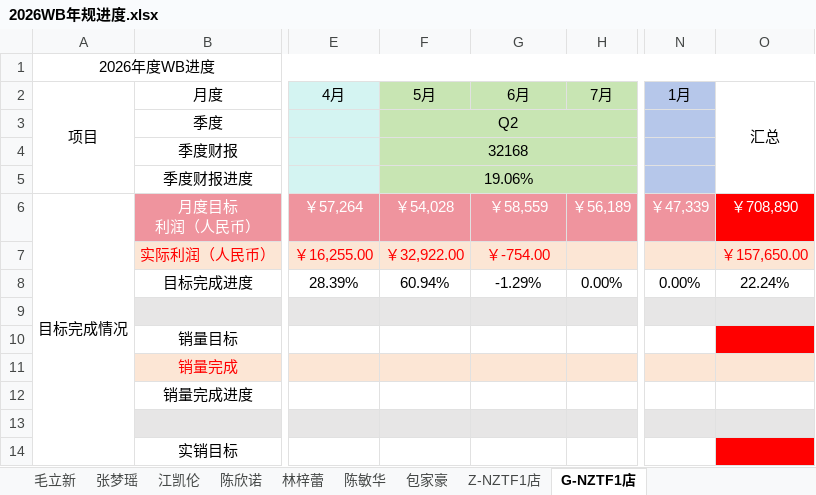
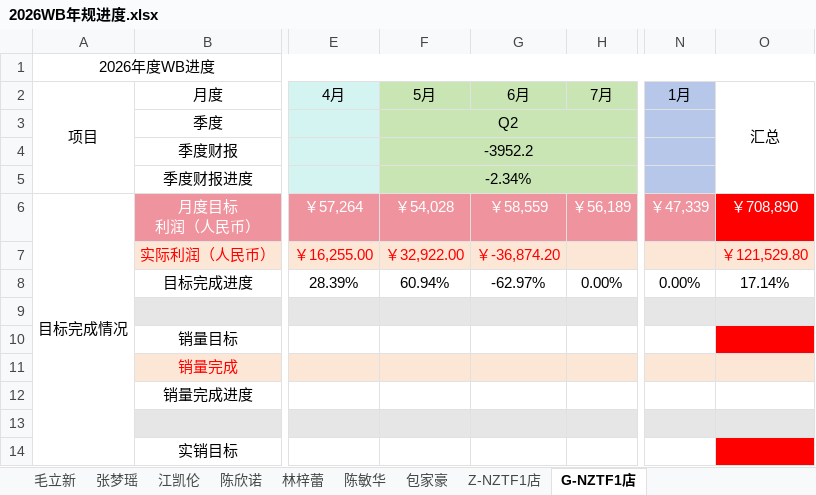
Before and after one commit to Badclown0806/weekly-report, an Excel workbook: 2026WB年规进度.xlsx, sheet G-NZTF1店, drawn as a sheet; only a part is shown, gaps mark what is left out; values as stored, in another font and other column widths than the file's, no borders; the diff names each change by its address in the sheet, - before the commit and + after, or states it on an @@ line.

```diff
--- a/2026WB年规进度.xlsx (sheet G-NZTF1店)
+++ b/2026WB年规进度.xlsx (sheet G-NZTF1店)
-F4 (5月): 32168
+F4 (5月): -3952.2
-F5 (5月): 19.06%
+F5 (5月): -2.34%
-G7 (6月): ￥-754.00
+G7 (6月): ￥-36,874.20
-O7 (汇总): ￥157,650.00
+O7 (汇总): ￥121,529.80
-G8 (6月): -1.29%
+G8 (6月): -62.97%
-O8 (汇总): 22.24%
+O8 (汇总): 17.14%
```
Also changed, not shown: sheet 林梓蕾, sheet 陈欣诺, sheet 包家豪, sheet 陈敏华, 2 other files.
